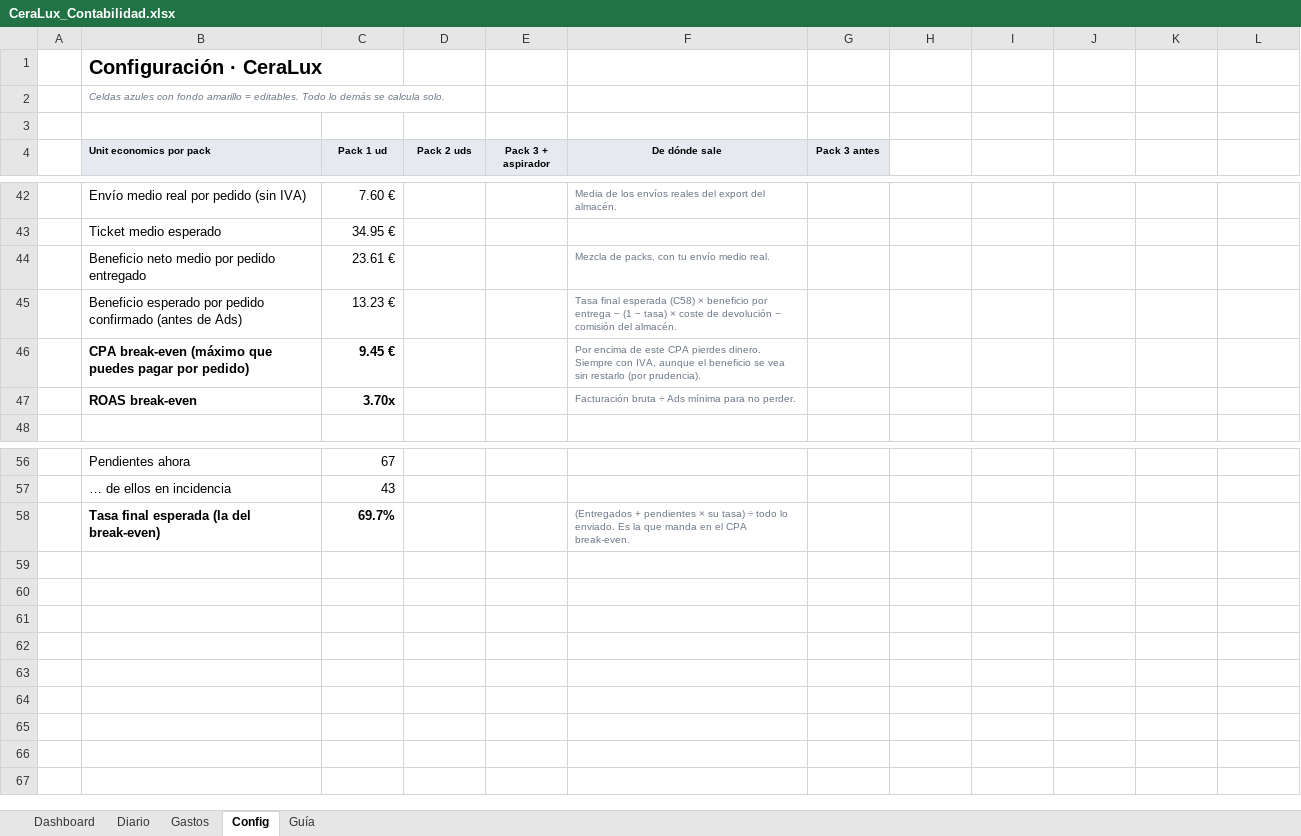
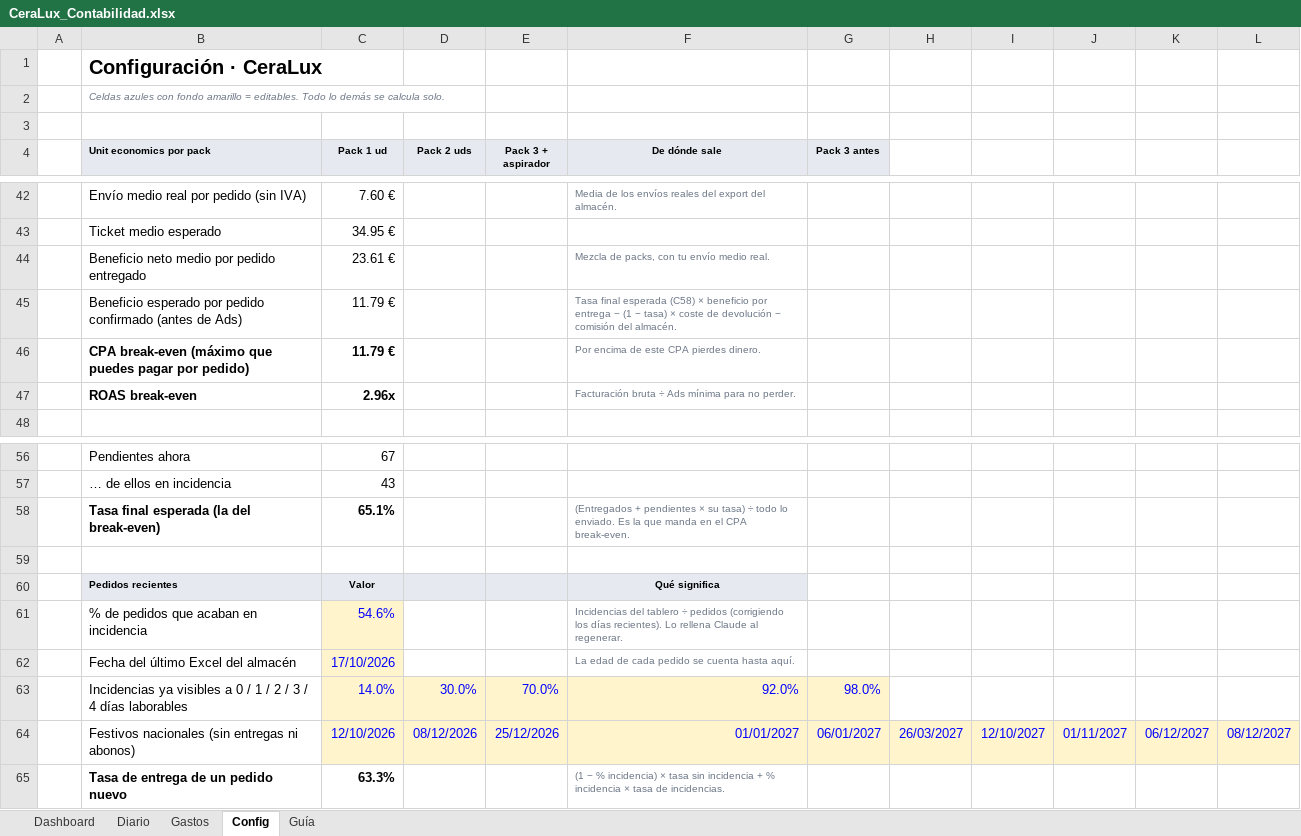
Before and after one commit to alecduncan6/CLAUDEALEC, an Excel workbook: contabilidad/CeraLux_Contabilidad.xlsx, sheet Config, drawn as a sheet; only a part is shown, gaps mark what is left out; values as stored, in another font and other column widths than the file's, no borders; the diff names each change by its address in the sheet, - before the commit and + after, or states it on an @@ line.

```diff
--- a/contabilidad/CeraLux_Contabilidad.xlsx (sheet Config)
+++ b/contabilidad/CeraLux_Contabilidad.xlsx (sheet Config)
-C45 (Pack 1 ud): 13.23 €
+C45 (Pack 1 ud): 11.79 €
-C46 (Pack 1 ud): 9.45 €
+C46 (Pack 1 ud): 11.79 €
-F46 (De dónde sale): …pierdes dinero. Siempre con IVA, aunque el beneficio se vea sin restarlo (por prudencia).
+F46 (De dónde sale): …pierdes dinero.
-C47 (Pack 1 ud): 3.70x
+C47 (Pack 1 ud): 2.96x
-C58 (Pack 1 ud): 69.7%
+C58 (Pack 1 ud): 65.1%
+row 59: (empty)
+row 60:  | Pedidos recientes | Valor |  |  | Qué significa
+row 61:  | % de pedidos que acaban en incidencia | 54.6% |  |  | Incidencias del tablero ÷ pedidos (corrigiendo los días recientes). Lo rellena Claude al regenerar.
+row 62:  | Fecha del último Excel del almacén | 17/10/2026 |  |  | La edad de cada pedido se cuenta hasta aquí.
+row 63:  | Incidencias ya visibles a 0 / 1 / 2 / 3 / 4 días laborables | 14.0% | 30.0% | 70.0% | 92.0% | 98.0%
+row 64:  | Festivos nacionales (sin entregas ni abonos) | 12/10/2026 | 08/12/2026 | 25/12/2026 | 01/01/2027 | 06/01/2027 | 26/03/2027 | 12/10/2027 | 01/11/2027 | 06/12/2027 | 08/12/2027
+row 65:  | Tasa de entrega de un pedido nuevo | 63.3% |  |  | (1 − % incidencia) × tasa sin incidencia + % incidencia × tasa de incidencias.
```
Also changed, not shown: sheet Diario, sheet Dashboard, charts or pictures, 5 other files.
